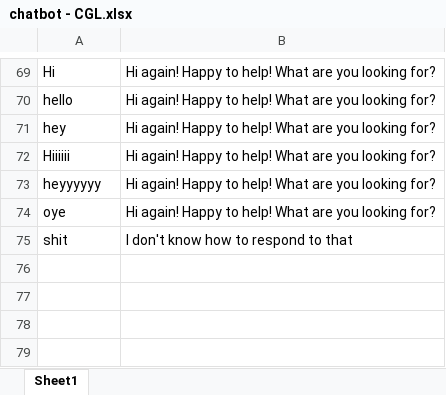
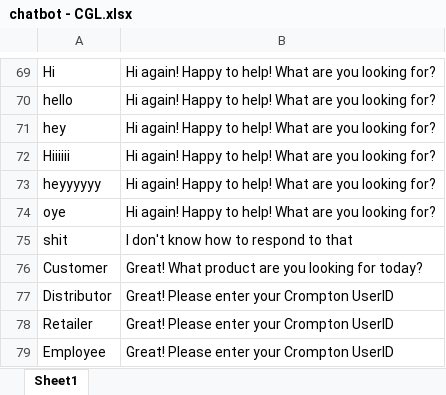
Before and after one commit to Sridhar5879/chatbot_dev, an Excel workbook: chatbot - CGL.xlsx, sheet Sheet1, drawn as a sheet; only a part is shown, gaps mark what is left out; values as stored, in another font and other column widths than the file's, no borders; the diff names each change by its address in the sheet, - before the commit and + after, or states it on an @@ line.

Commit message:
Add files via upload

```diff
--- a/chatbot - CGL.xlsx (sheet Sheet1)
+++ b/chatbot - CGL.xlsx (sheet Sheet1)
+row 76: Customer | Great! What product are you looking for today?
+row 77: Distributor | Great! Please enter your Crompton UserID
+row 78: Retailer | Great! Please enter your Crompton UserID
+row 79: Employee | Great! Please enter your Crompton UserID
```
